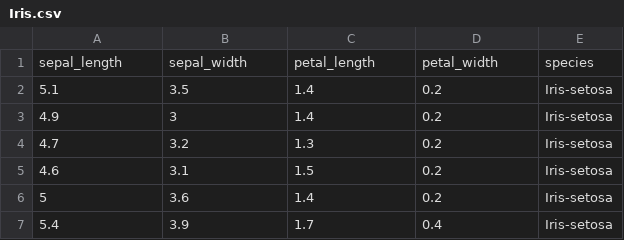
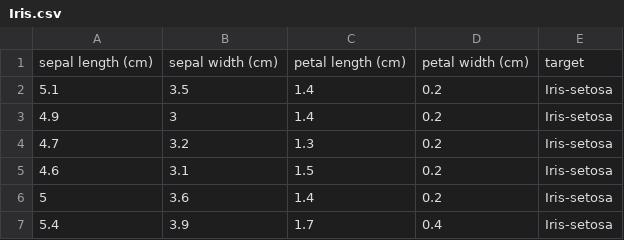
Before and after one commit to Ksld154/Intro.-to-Machine-Learning, a CSV file: HW1/Iris.csv, drawn as a sheet; only a part is shown; removed rows and columns are numbered as before the commit, all else as after; the diff names each change by its address in the sheet, - before the commit and + after, or states it on an @@ line.

```diff
--- a/HW1/Iris.csv
+++ b/HW1/Iris.csv
-row 1: sepal_length | sepal_width | petal_length | petal_width | species
+row 1: sepal length (cm) | sepal width (cm) | petal length (cm) | petal width (cm) | target
```
Also changed, not shown: 27 other files.
